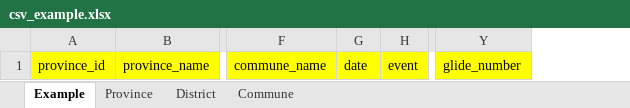
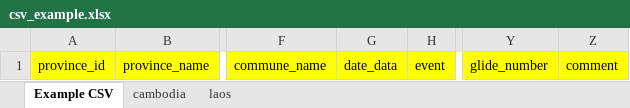
Before and after one commit to Ragkana/sdc_project, an Excel workbook: static/sdc_project_pdf/csv_example.xlsx, sheet Example CSV, drawn as a sheet; only a part is shown, gaps mark what is left out; values as stored, in another font and other column widths than the file's, no borders; removed rows and columns are numbered as before the commit, all else as after; the diff names each change by its address in the sheet, - before the commit and + after, or states it on an @@ line.

Commit message:
Upload data Module Complete Edition 11-08-2022 12:32 PM

```diff
--- a/static/sdc_project_pdf/csv_example.xlsx (sheet Example CSV)
+++ b/static/sdc_project_pdf/csv_example.xlsx (sheet Example CSV)
-sheet tab: Example
+sheet tab: Example CSV
-sheet tab: Province
+sheet tab: cambodia
-sheet tab: District
-sheet tab: Commune
+sheet tab: laos
-column G, row 1: date
+column G, row 1: date_data
+column Z, row 1: comment
```
Also changed, not shown: sheet cambodia, 12 other files.
